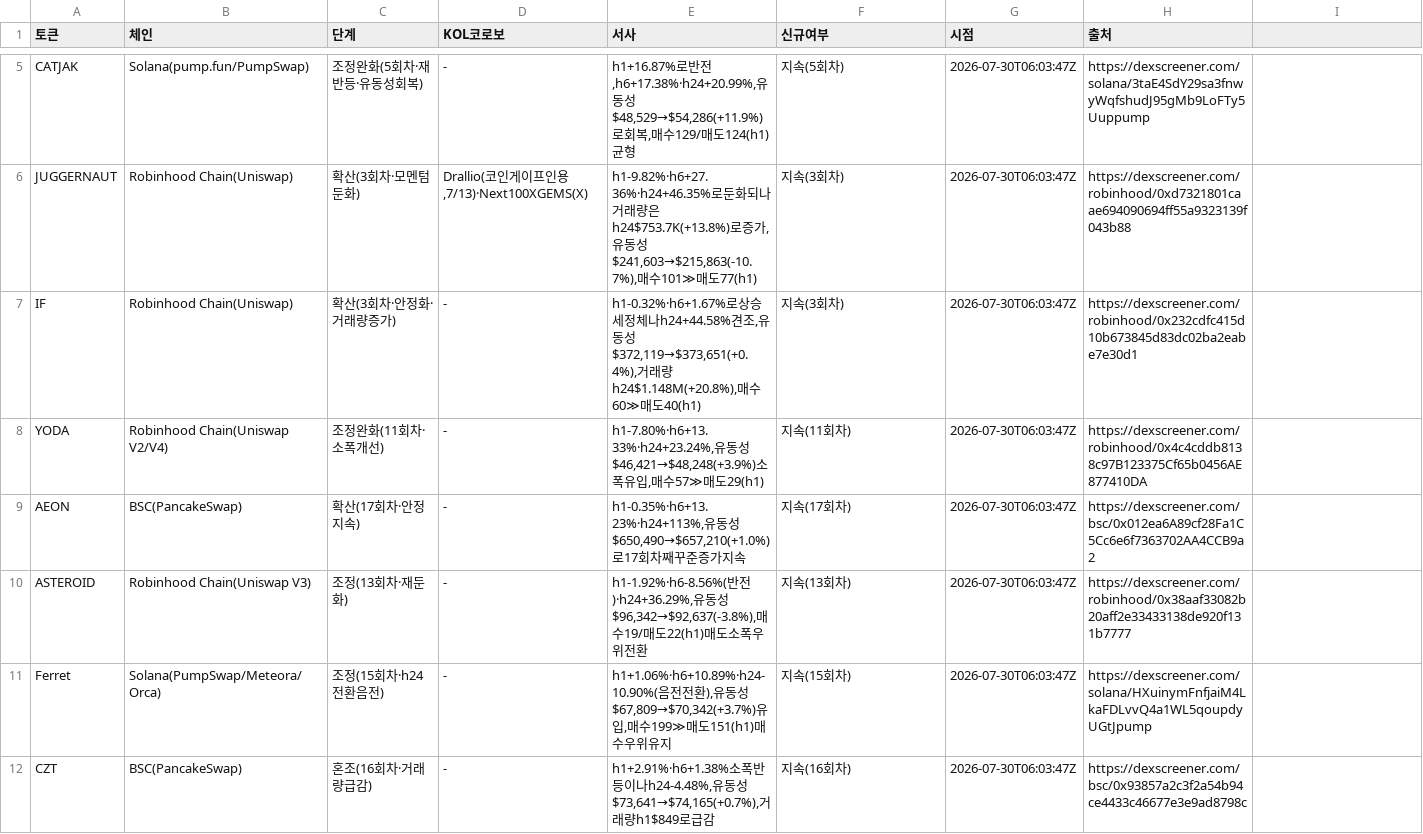
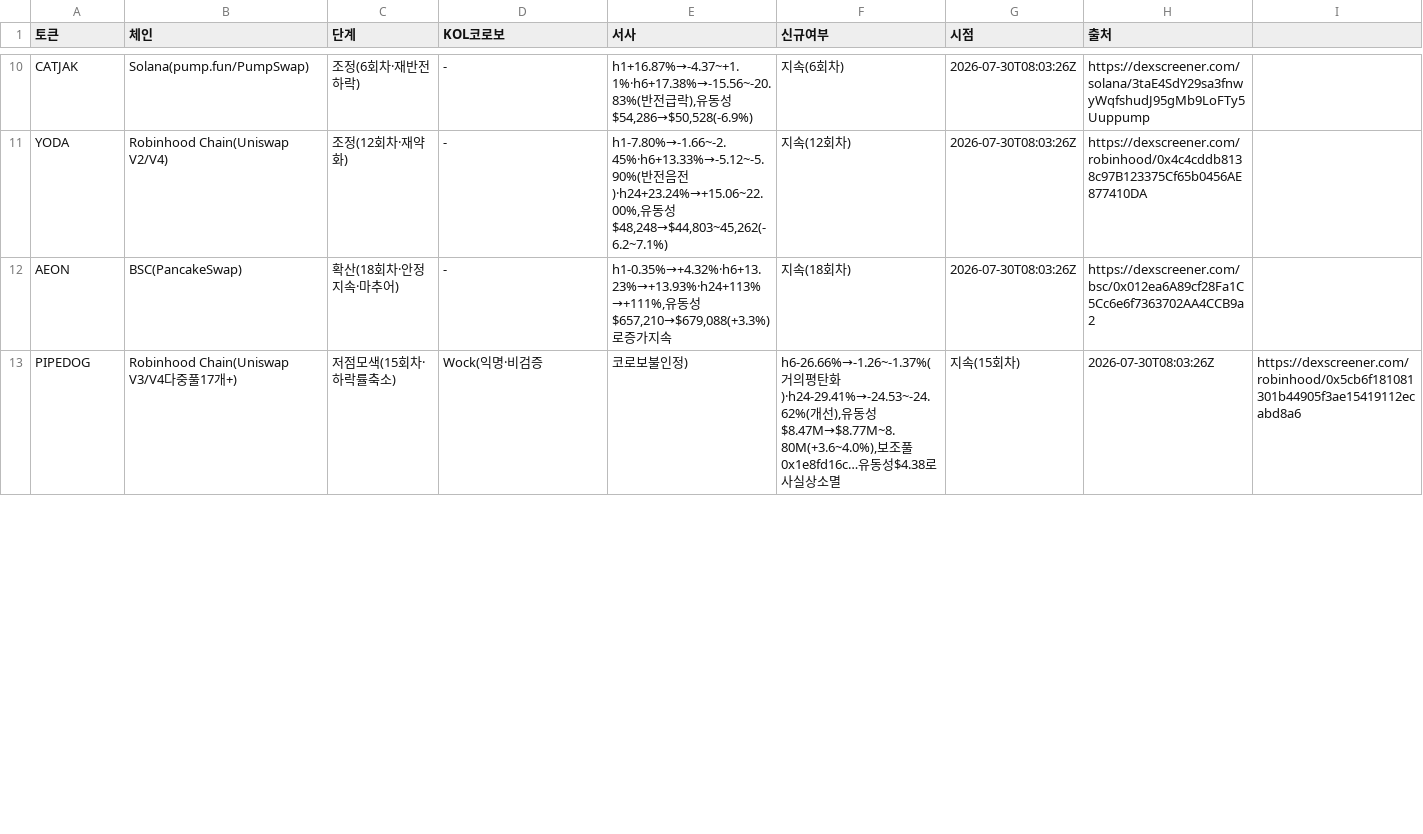
Before and after one commit to HoinKwak/study, a CSV file: research/kol/watch.csv, drawn as a sheet; only a part is shown, gaps mark what is left out; removed rows and columns are numbered as before the commit, all else as after; the diff covers the shown part only; the diff names each change by its address in the sheet, - before the commit and + after, or states it on an @@ line.

```diff
--- a/research/kol/watch.csv
+++ b/research/kol/watch.csv
-C10 (단계): 조정완화(5회차·재반등·유동성회복)
+C10 (단계): 조정(6회차·재반전하락)
-E10 (서사): h1+16.87%로반전,h6+17.38%·h24+20.99%,유동성$48,529→$54,286(+11.9%)로회복,매수129/매도124(h1)균형
+E10 (서사): h1+16.87%→-4.37~+1.1%·h6+17.38%→-15.56~-20.83%(반전급락),유동성$54,286→$50,528(-6.9%)
-F10 (신규여부): 지속(5회차)
+F10 (신규여부): 지속(6회차)
-G10 (시점): 2026-07-30T06:03:47Z
+G10 (시점): 2026-07-30T08:03:26Z
-row 6: JUGGERNAUT | Robinhood Chain(Uniswap) | 확산(3회차·모멘텀둔화) | Drallio(코인게이프인용,7/13)·Next100XGEMS(X) | h1-9.82%·h6+27.36%·h24+46.35%로둔화되나거래량은h24$753.7K(+13.8%)로증가,유동성$241,603→$215,863(-10.7%),매수101≫매도77(h1) | 지속(3회차) | 2026-07-30T06:03:47Z | https://dexscreener.com/robinhood/0xd7321801caae694090694ff55a9323139f043b88
-row 7: IF | Robinhood Chain(Uniswap) | 확산(3회차·안정화·거래량증가) | - | h1-0.32%·h6+1.67%로상승세정체나h24+44.58%견조,유동성$372,119→$373,651(+0.4%),거래량h24$1.148M(+20.8%),매수60≫매도40(h1) | 지속(3회차) | 2026-07-30T06:03:47Z | https://dexscreener.com/robinhood/0x232cdfc415d10b673845d83dc02ba2eabe7e30d1
-C11 (단계): 조정완화(11회차·소폭개선)
+C11 (단계): 조정(12회차·재약화)
-E11 (서사): h1-7.80%·h6+13.33%·h24+23.24%,유동성$46,421→$48,248(+3.9%)소폭유입,매수57≫매도29(h1)
+E11 (서사): h1-7.80%→-1.66~-2.45%·h6+13.33%→-5.12~-5.90%(반전음전)·h24+23.24%→+15.06~22.00%,유동성$48,248→$44,803~45,262(-6.2~7.1%)
-F11 (신규여부): 지속(11회차)
+F11 (신규여부): 지속(12회차)
-G11:G12 (시점): 2026-07-30T06:03:47Z
+G11:G12 (시점): 2026-07-30T08:03:26Z
-C12 (단계): 확산(17회차·안정지속)
+C12 (단계): 확산(18회차·안정지속·마추어)
-E12 (서사): h1-0.35%·h6+13.23%·h24+113%,유동성$650,490→$657,210(+1.0%)로17회차째꾸준증가…
+E12 (서사): h1-0.35%→+4.32%·h6+13.23%→+13.93%·h24+113%→+111%,유동성$657,210→$679,088(+3.3%)로증가…
-F12 (신규여부): 지속(17회차)
+F12 (신규여부): 지속(18회차)
-row 10: ASTEROID | Robinhood Chain(Uniswap V3) | 조정(13회차·재둔화) | - | h1-1.92%·h6-8.56%(반전)·h24+36.29%,유동성$96,342→$92,637(-3.8%),매수19/매도22(h1)매도소폭우위전환 | 지속(13회차) | 2026-07-30T06:03:47Z | https://dexscreener.com/robinhood/0x38aaf33082b20aff2e33433138de920f131b7777
-row 11: Ferret | Solana(PumpSwap/Meteora/Orca) | 조정(15회차·h24전환음전) | - | h1+1.06%·h6+10.89%·h24-10.90%(음전전환),유동성$67,809→$70,342(+3.7%)유입,매수199≫매도151(h1)매수우위유지 | 지속(15회차) | 2026-07-30T06:03:47Z | https://dexscreener.com/solana/HXuinymFnfjaiM4LkaFDLvvQ4a1WL5qoupdyUGtJpump
-row 12: CZT | BSC(PancakeSwap) | 혼조(16회차·거래량급감) | - | h1+2.91%·h6+1.38%소폭반등이나h24-4.48%,유동성$73,641→$74,165(+0.7%),거래량h1$849로급감 | 지속(16회차) | 2026-07-30T06:03:47Z | https://dexscreener.com/bsc/0x93857a2c3f2a54b94ce4433c46677e3e9ad8798c
+row 13: PIPEDOG | Robinhood Chain(Uniswap V3/V4다중풀17개+) | 저점모색(15회차·하락률축소) | Wock(익명·비검증 | 코로보불인정) | h6-26.66%→-1.26~-1.37%(거의평탄화)·h24-29.41%→-24.53~-24.62%(개선),유동성$8.47M→$8.77M~8.80M(+3.6~4.0%),보조풀0x1e8fd16c…유동성$4.38로사실상소멸 | 지속(15회차) | 2026-07-30T08:03:26Z | https://dexscreener.com/robinhood/0x5cb6f181081301b44905f3ae15419112ecabd8a6
```
Also changed, not shown: 7 added rows, 3 removed rows and 16 edited cells elsewhere in this file, 2 other files.
